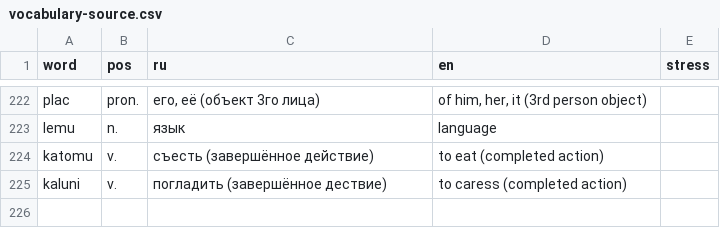
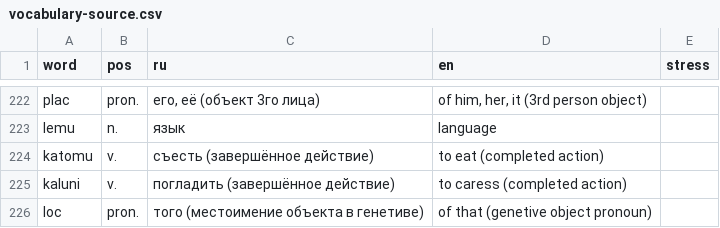
Before and after one commit to danipolani/site, a CSV file: dani/csv/lt/vocabulary-source.csv, drawn as a sheet; only a part is shown, gaps mark what is left out.

```diff
--- a/dani/csv/lt/vocabulary-source.csv
+++ b/dani/csv/lt/vocabulary-source.csv
@@ -224,2 +224,3 @@ lemu,n.,язык,language,
 katomu,v.,съесть (завершённое действие),to eat (completed action),
-kaluni,v.,погладить (завершённое дествие),to caress (completed action),
+kaluni,v.,погладить (завершённое действие),to caress (completed action),
+loc,pron.,того (местоимение объекта в генетиве),of that (genetive object pronoun),
```
Also changed, not shown: dani/csv/lt/vocabulary.en.csv, dani/csv/lt/vocabulary.ru.csv, 1 other file.
